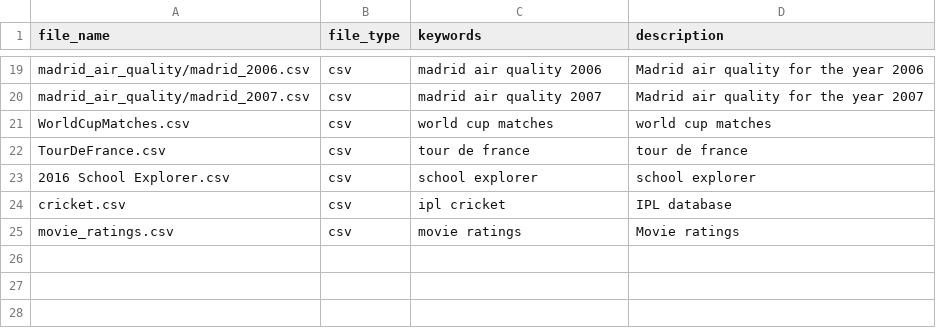
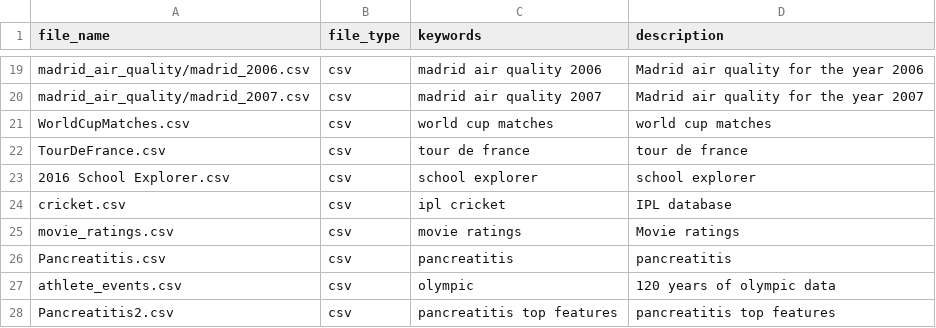
Before and after one commit to alfarvis/ALFA, a CSV file: Alfarvis/resources/file_database.csv, drawn as a sheet; only a part is shown, gaps mark what is left out.

```diff
--- a/Alfarvis/resources/file_database.csv
+++ b/Alfarvis/resources/file_database.csv
@@ -25 +25,4 @@ cricket.csv,csv,ipl cricket ,IPL database
 movie_ratings.csv,csv,movie ratings,Movie ratings
+Pancreatitis.csv,csv,pancreatitis ,pancreatitis
+athlete_events.csv,csv,olympic ,120 years of olympic data
+Pancreatitis2.csv,csv,pancreatitis top features,pancreatitis top features
```
Also changed, not shown: 3 other files.
